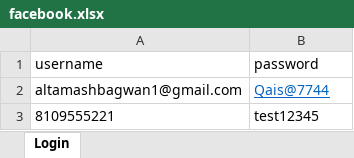
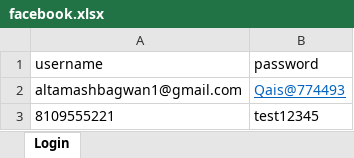
Before and after one commit to Qais7744/POMFacebookFramework, an Excel workbook: src/main/resource/facebook.xlsx, sheet Login, drawn as a sheet; values as stored, in another font and other column widths than the file's, no borders; the diff names each change by its address in the sheet, - before the commit and + after, or states it on an @@ line.

```diff
--- a/src/main/resource/facebook.xlsx (sheet Login)
+++ b/src/main/resource/facebook.xlsx (sheet Login)
-B2 (password): Qais@7744
+B2 (password): Qais@774493
```
Also changed, not shown: 8 other files.
